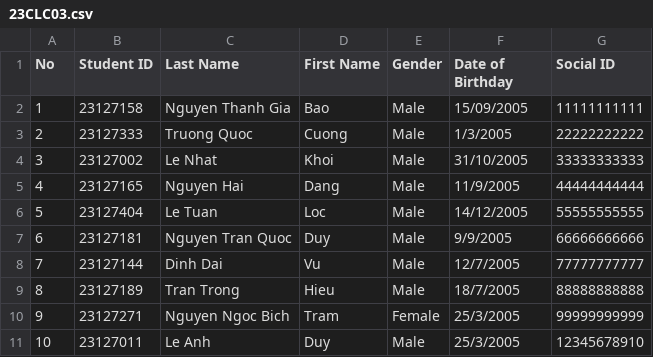
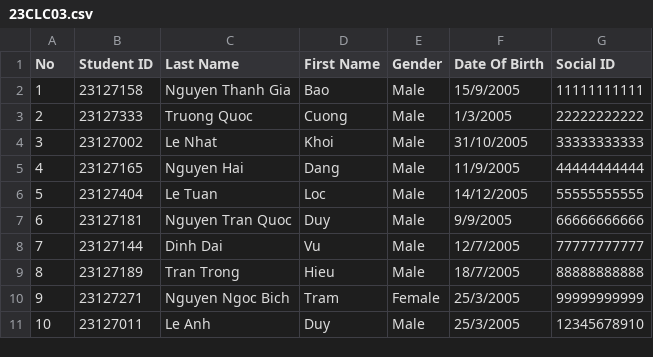
Before and after one commit to TQC0103/CourseManagingSystemGroup12, a CSV file: Database/Class/23CLC03/Students/23CLC03.csv, drawn as a sheet.

Commit message:
fix add student to class by file

```diff
--- a/Database/Class/23CLC03/Students/23CLC03.csv
+++ b/Database/Class/23CLC03/Students/23CLC03.csv
@@ -1,3 +1,3 @@
-No,Student ID,Last Name,First Name,Gender,Date of Birthday,Social ID
-1,23127158,Nguyen Thanh Gia,Bao,Male,15/09/2005,11111111111
+No,Student ID,Last Name,First Name,Gender,Date Of Birth,Social ID
+1,23127158,Nguyen Thanh Gia,Bao,Male,15/9/2005,11111111111
 2,23127333,Truong Quoc,Cuong,Male,1/3/2005,22222222222
```
Also changed, not shown: 3 other files.
